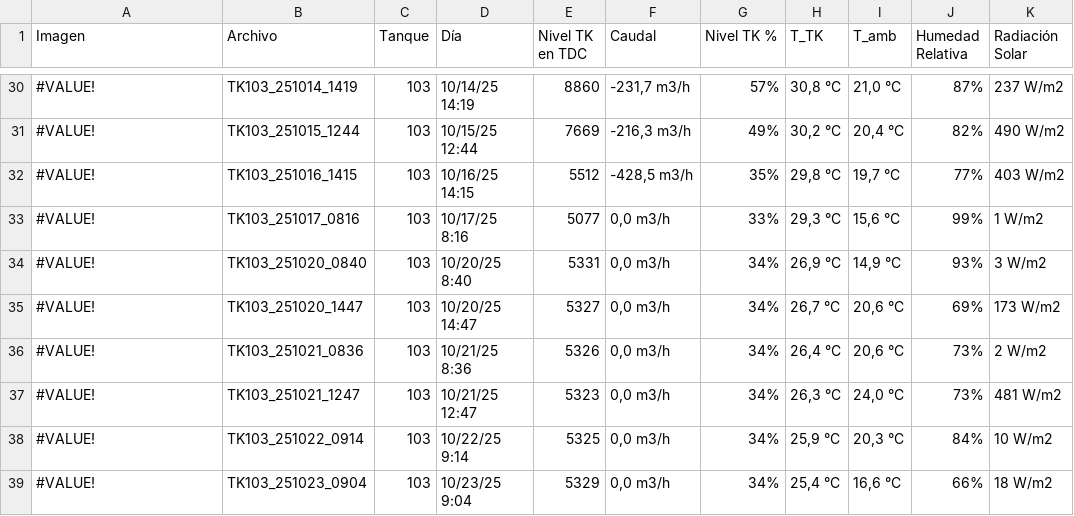
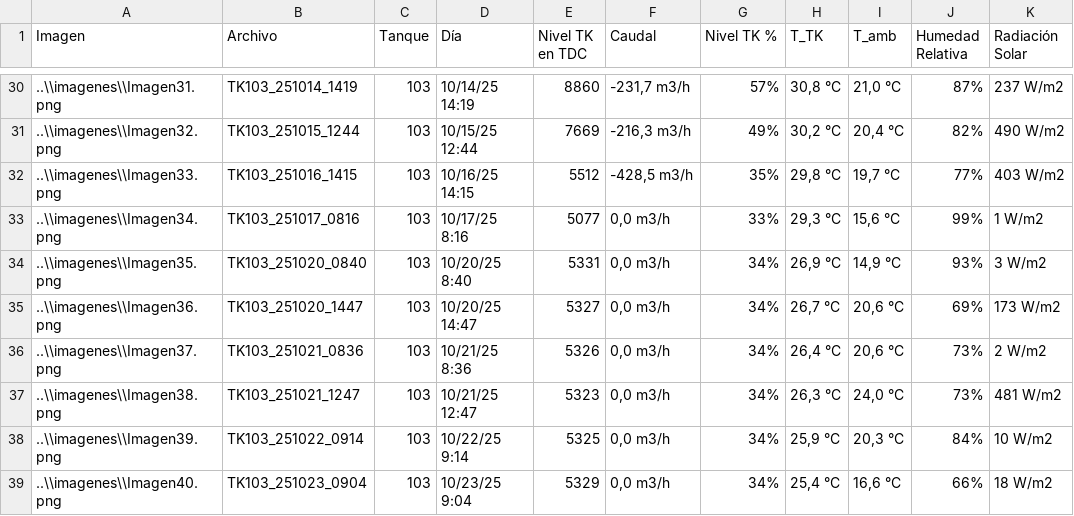
Before and after one commit to JeronimoEs/Reto3_petronor, a CSV file: csv/TK 103_1.xlsx - Hoja1.csv, drawn as a sheet; only a part is shown, gaps mark what is left out; the diff covers the shown part only; the diff names each change by its address in the sheet, - before the commit and + after, or states it on an @@ line.

Commit message:
Update csv and add images

```diff
--- a/csv/TK 103_1.xlsx - Hoja1.csv
+++ b/csv/TK 103_1.xlsx - Hoja1.csv
-A30 (Imagen): #VALUE!
+A30 (Imagen): ..\\imagenes\\Imagen31.png
-A31 (Imagen): #VALUE!
+A31 (Imagen): ..\\imagenes\\Imagen32.png
-A32 (Imagen): #VALUE!
+A32 (Imagen): ..\\imagenes\\Imagen33.png
-A33 (Imagen): #VALUE!
+A33 (Imagen): ..\\imagenes\\Imagen34.png
-A34 (Imagen): #VALUE!
+A34 (Imagen): ..\\imagenes\\Imagen35.png
-A35 (Imagen): #VALUE!
+A35 (Imagen): ..\\imagenes\\Imagen36.png
-A36 (Imagen): #VALUE!
+A36 (Imagen): ..\\imagenes\\Imagen37.png
-A37 (Imagen): #VALUE!
+A37 (Imagen): ..\\imagenes\\Imagen38.png
-A38 (Imagen): #VALUE!
+A38 (Imagen): ..\\imagenes\\Imagen39.png
-A39 (Imagen): #VALUE!
+A39 (Imagen): ..\\imagenes\\Imagen40.png
```
Also changed, not shown: 27 edited cells elsewhere in this file, 38 other files.
